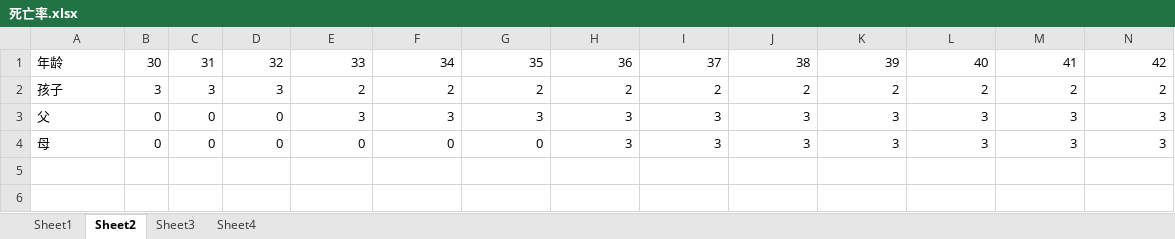
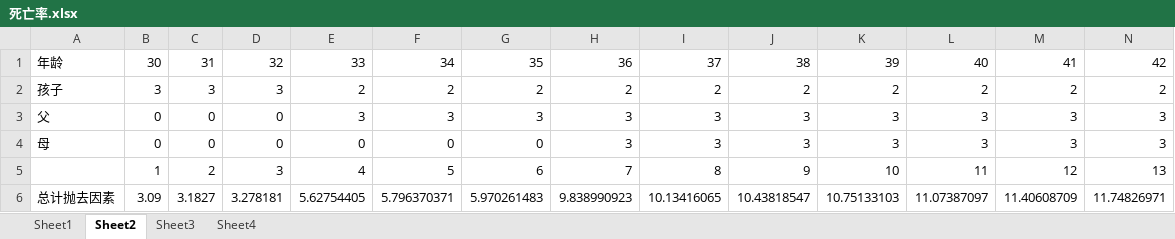
Before and after one commit to Kinggold96/fiction, an Excel workbook: 其他共享文件/保险/死亡率.xlsx, sheet Sheet2, drawn as a sheet; only a part is shown; values as stored, in another font and other column widths than the file's, no borders; rows hold the shown columns only; the diff names each change by its address in the sheet, - before the commit and + after, or states it on an @@ line.

Commit message:
baoxian

```diff
--- a/其他共享文件/保险/死亡率.xlsx (sheet Sheet2)
+++ b/其他共享文件/保险/死亡率.xlsx (sheet Sheet2)
+row 5:  | 1 | 2 | 3 | 4 | 5 | 6 | 7 | 8 | 9 | 10 | 11 | 12 | 13
+row 6: 总计抛去因素 | 3.09 | 3.1827 | 3.278181 | 5.62754405 | 5.796370371 | 5.970261483 | 9.838990923 | 10.13416065 | 10.43818547 | 10.75133103 | 11.07387097 | 11.40608709 | 11.74826971
```
Also changed, not shown: sheet Sheet3, formulas that keep their value.
